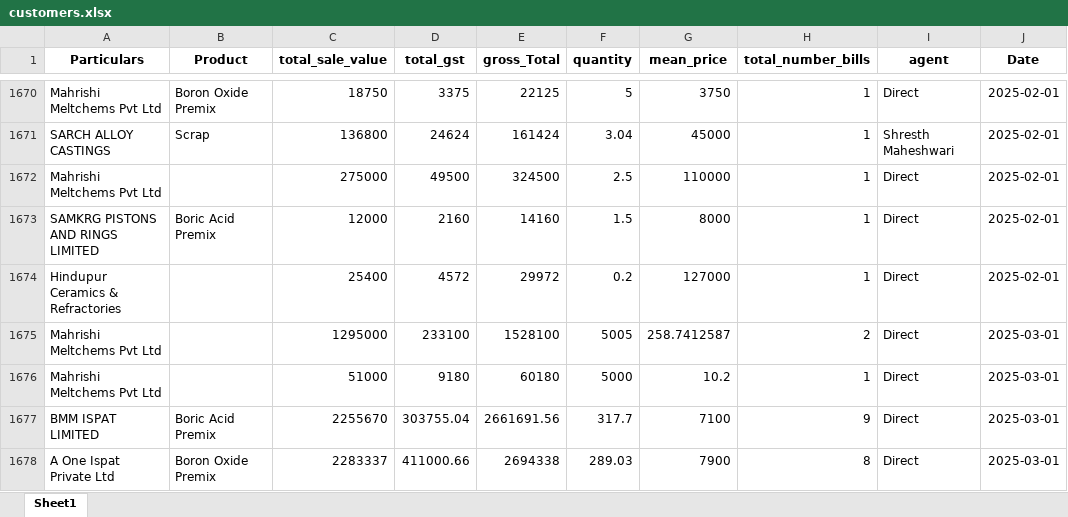
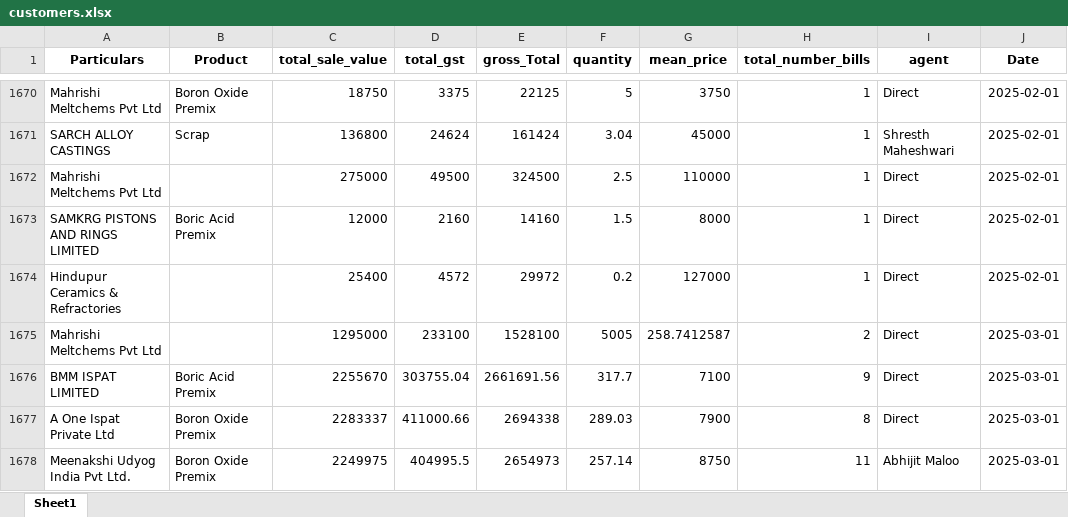
Before and after one commit to obhutara/SalesDashboard, an Excel workbook: src/customers.xlsx, sheet Sheet1, drawn as a sheet; only a part is shown, gaps mark what is left out; the shorter side is filled out with more unchanged rows; values as stored, in another font and other column widths than the file's, no borders; the diff names each change by its address in the sheet, - before the commit and + after, or states it on an @@ line.

Commit message:
updated 3/31

```diff
--- a/src/customers.xlsx (sheet Sheet1)
+++ b/src/customers.xlsx (sheet Sheet1)
-row 1676: Mahrishi Meltchems Pvt Ltd |  | 51000 | 9180 | 60180 | 5000 | 10.2 | 1 | Direct | 2025-03-01
```
